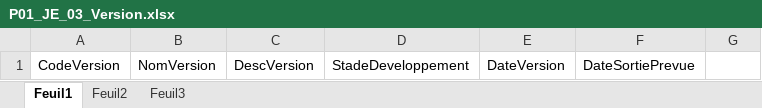
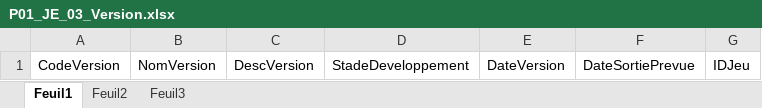
Before and after one commit to kelodiek/Projet, an Excel workbook: Sprint 1/Package 1/Documentation/P01_JE_03_Version.xlsx, sheet Feuil1, drawn as a sheet; values as stored, in another font and other column widths than the file's, no borders; the diff names each change by its address in the sheet, - before the commit and + after, or states it on an @@ line.

```diff
--- a/Sprint 1/Package 1/Documentation/P01_JE_03_Version.xlsx (sheet Feuil1)
+++ b/Sprint 1/Package 1/Documentation/P01_JE_03_Version.xlsx (sheet Feuil1)
-G1: (empty)
+G1: IDJeu
```
Also changed, not shown: 1 other file.
